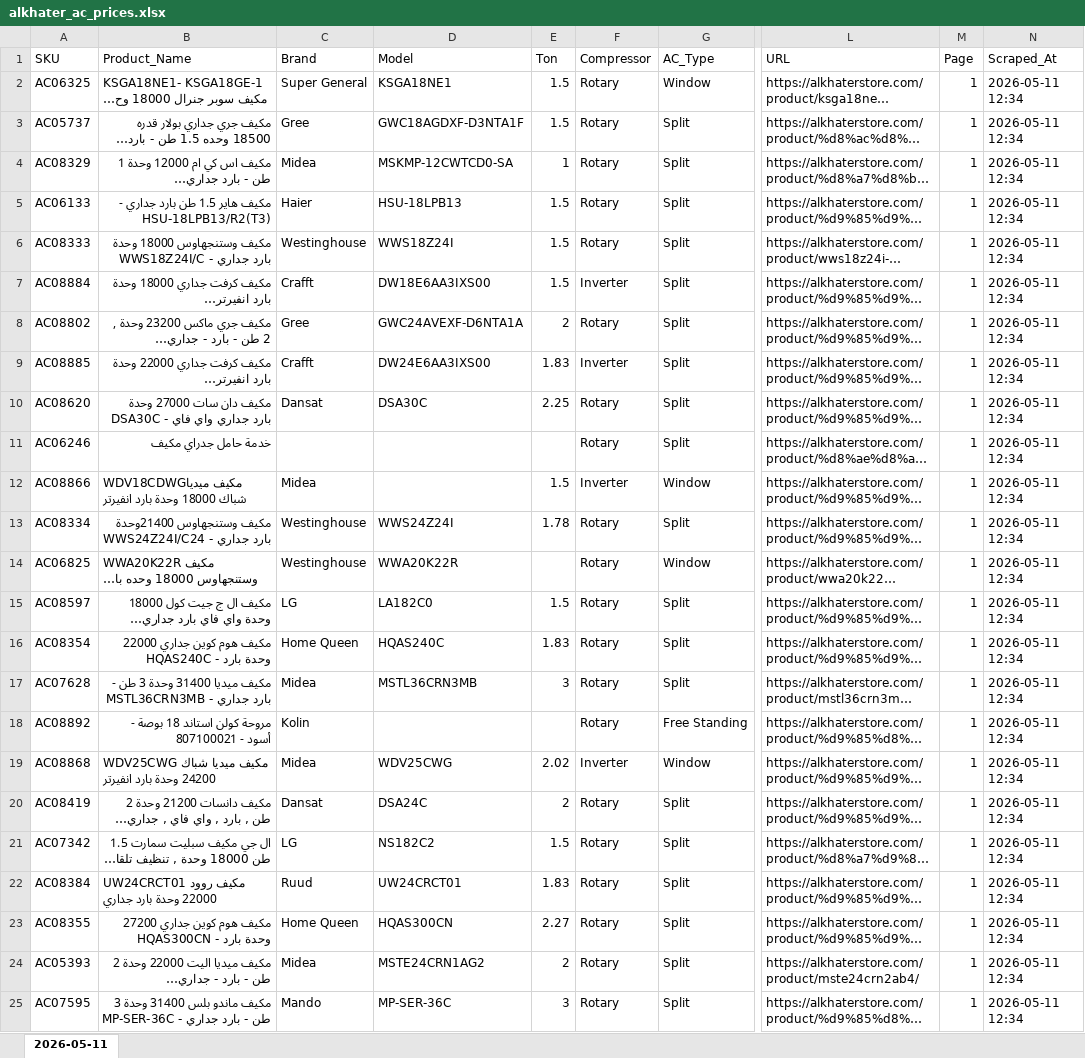
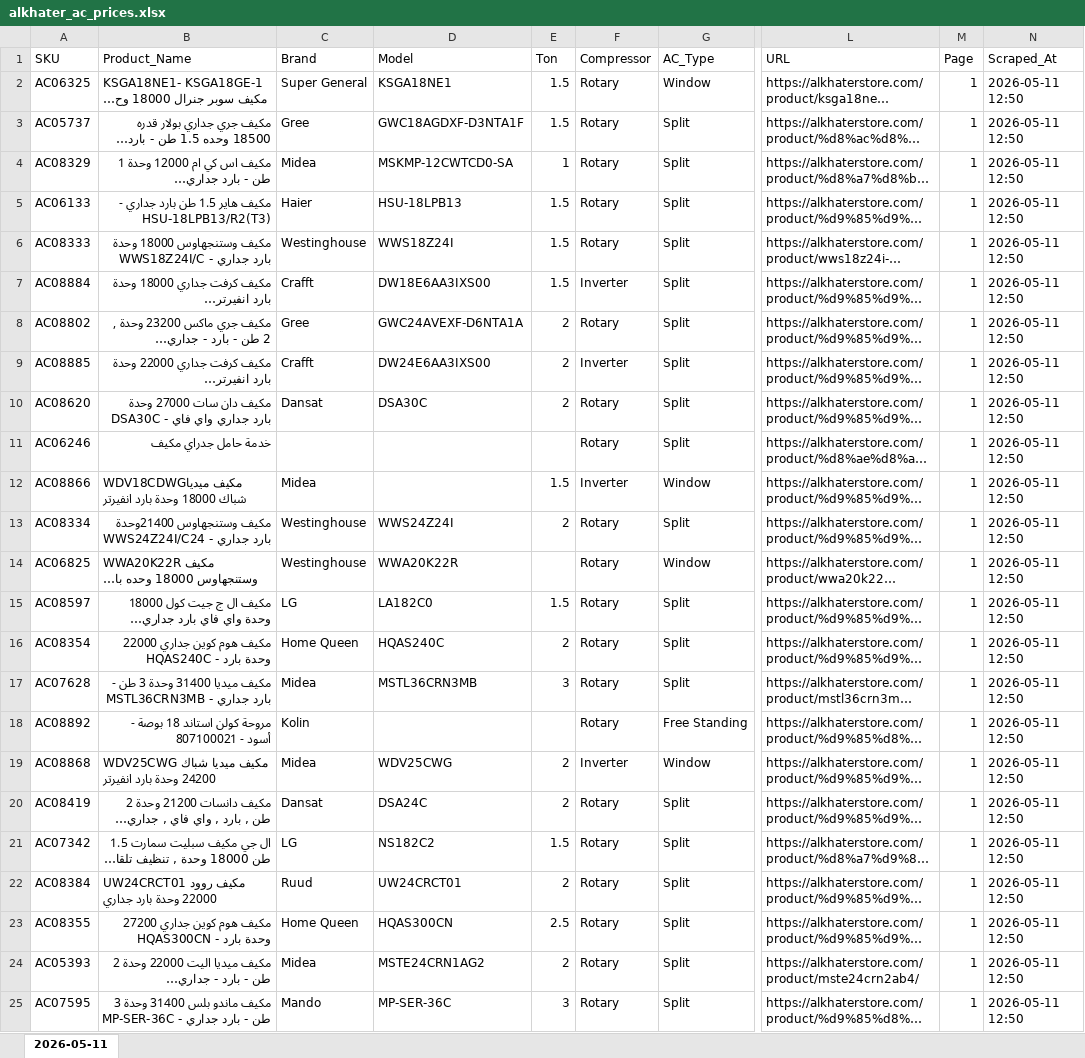
Before and after one commit to perfectjjong/Shaker-MD-App, an Excel workbook: price-tracking/channels/alkhater/alkhater_ac_prices.xlsx, sheet 2026-05-11, drawn as a sheet; only a part is shown, gaps mark what is left out; long unchanged cells end in …; values as stored, in another font and other column widths than the file's, no borders; the diff names each change by its address in the sheet, - before the commit and + after, or states it on an @@ line.

```diff
--- a/price-tracking/channels/alkhater/alkhater_ac_prices.xlsx (sheet 2026-05-11)
+++ b/price-tracking/channels/alkhater/alkhater_ac_prices.xlsx (sheet 2026-05-11)
-N2:N25 (Scraped_At): 2026-05-11 12:34
+N2:N25 (Scraped_At): 2026-05-11 12:50
-E9 (Ton): 1.83
+E9 (Ton): 2
-E10 (Ton): 2.25
+E10 (Ton): 2
-E13 (Ton): 1.78
+E13 (Ton): 2
-E16 (Ton): 1.83
+E16 (Ton): 2
-E19 (Ton): 2.02
+E19 (Ton): 2
-E22 (Ton): 1.83
+E22 (Ton): 2
-E23 (Ton): 2.27
+E23 (Ton): 2.5
```
Also changed, not shown: 2 other files.
